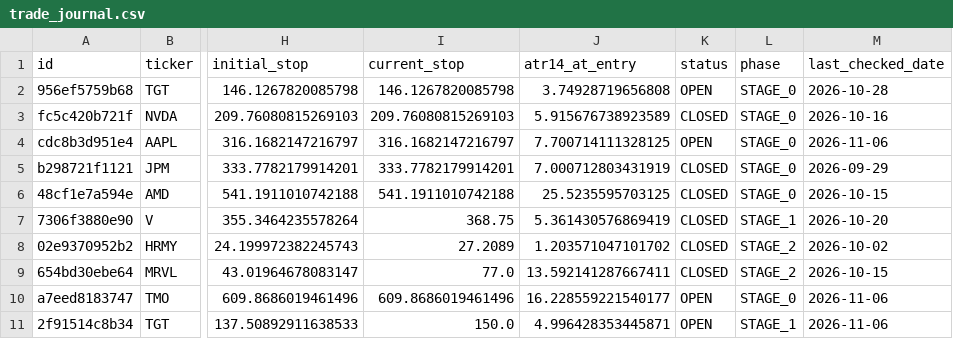
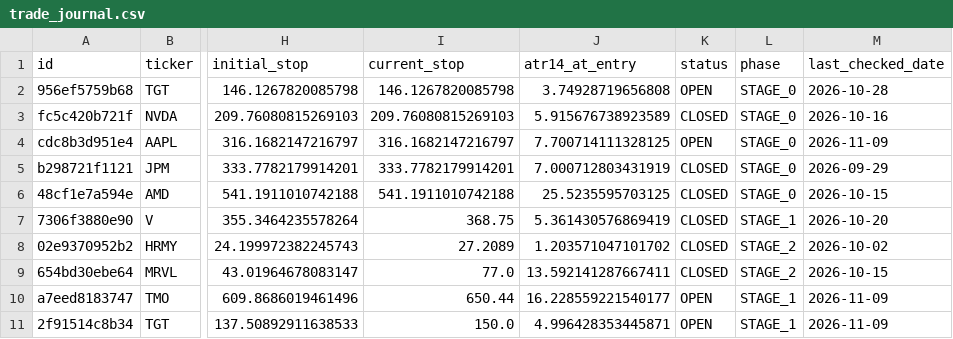
Before and after one commit to notepro8318-oss/-, a CSV file: topdown-strategy/quant_system/trade_journal.csv, drawn as a sheet; only a part is shown, gaps mark what is left out; the diff names each change by its address in the sheet, - before the commit and + after, or states it on an @@ line.

```diff
--- a/topdown-strategy/quant_system/trade_journal.csv
+++ b/topdown-strategy/quant_system/trade_journal.csv
-M4 (last_checked_date): 2026-11-06
+M4 (last_checked_date): 2026-11-09
-I10 (current_stop): 609.8686019461496
+I10 (current_stop): 650.44
-L10 (phase): STAGE_0
+L10 (phase): STAGE_1
-M10:M11 (last_checked_date): 2026-11-06
+M10:M11 (last_checked_date): 2026-11-09
```
